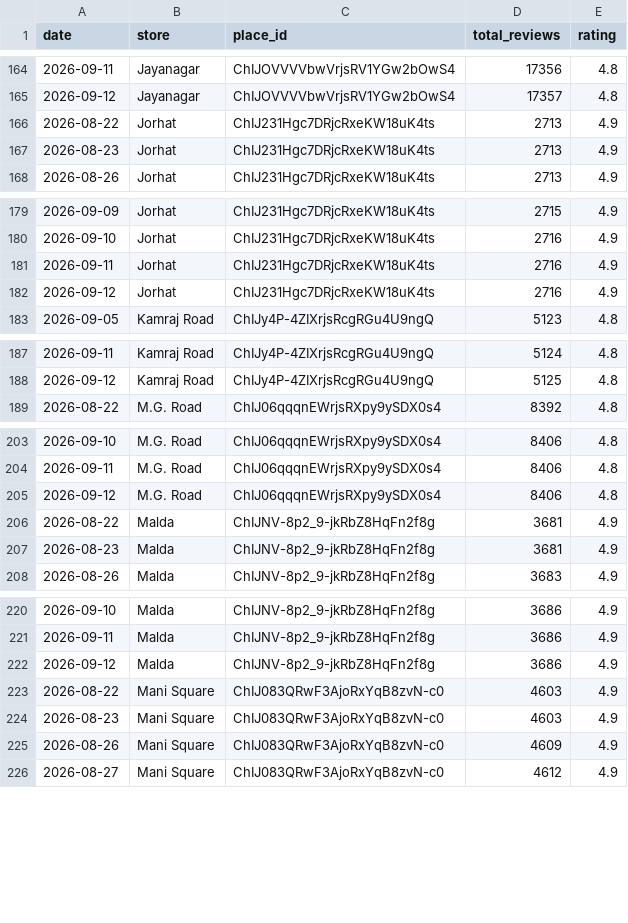
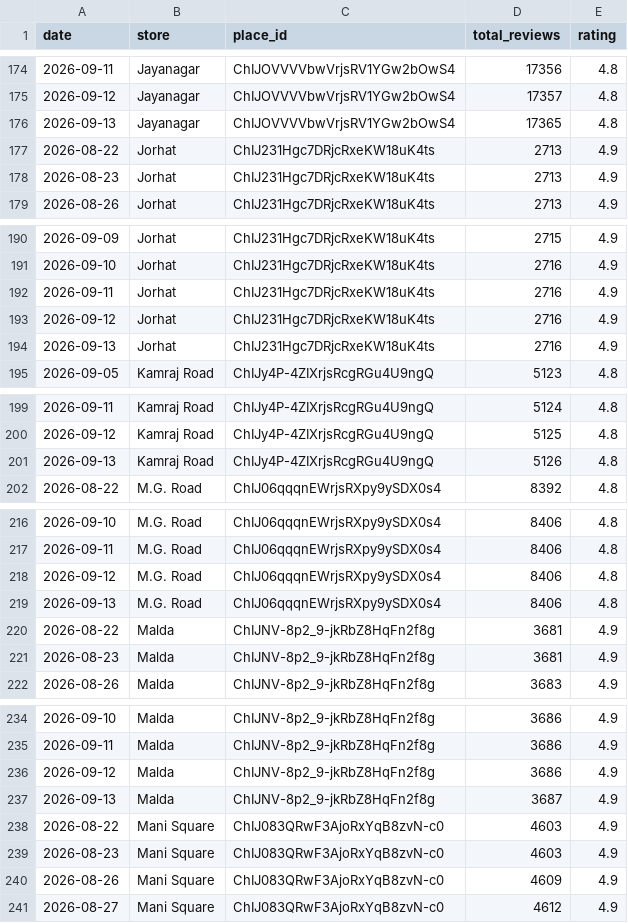
Before and after one commit to M4NAVV/peanuts-blr-dashboard, a CSV file: review_snapshots.csv, drawn as a sheet; only a part is shown, gaps mark what is left out; the diff covers the shown part only; the diff names each change by its address in the sheet, - before the commit and + after, or states it on an @@ line.

```diff
--- a/review_snapshots.csv
+++ b/review_snapshots.csv
+row 176: 2026-09-13 | Jayanagar | ChIJOVVVVbwVrjsRV1YGw2bOwS4 | 17365 | 4.8
+row 194: 2026-09-13 | Jorhat | ChIJ231Hgc7DRjcRxeKW18uK4ts | 2716 | 4.9
+row 201: 2026-09-13 | Kamraj Road | ChIJy4P-4ZIXrjsRcgRGu4U9ngQ | 5126 | 4.8
+row 219: 2026-09-13 | M.G. Road | ChIJ06qqqnEWrjsRXpy9ySDX0s4 | 8406 | 4.8
+row 237: 2026-09-13 | Malda | ChIJNV-8p2_9-jkRbZ8HqFn2f8g | 3687 | 4.9
```
Also changed, not shown: 15 added rows elsewhere in this file.
